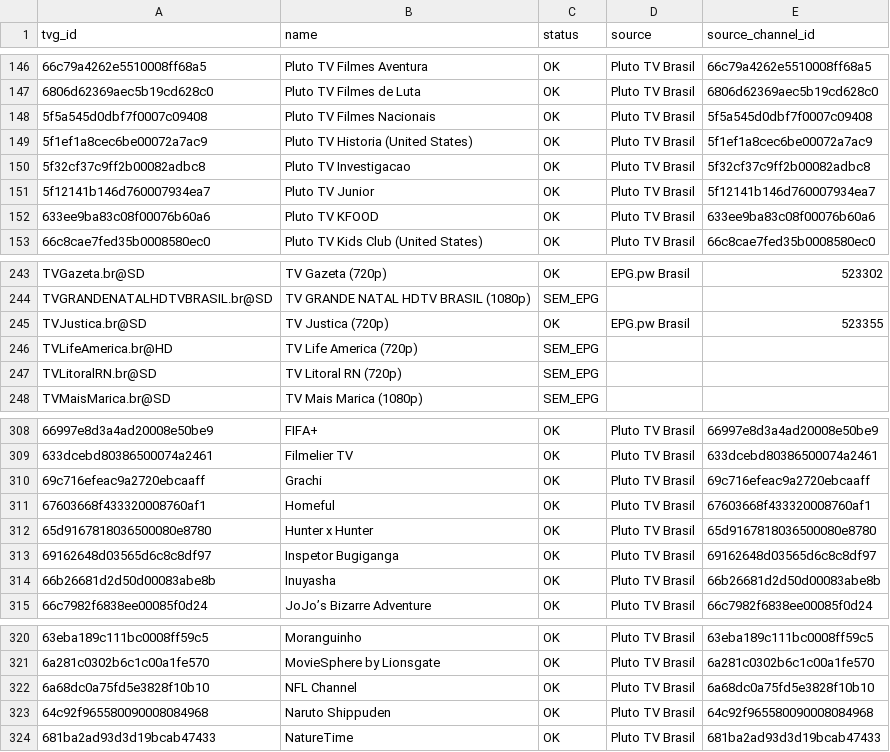
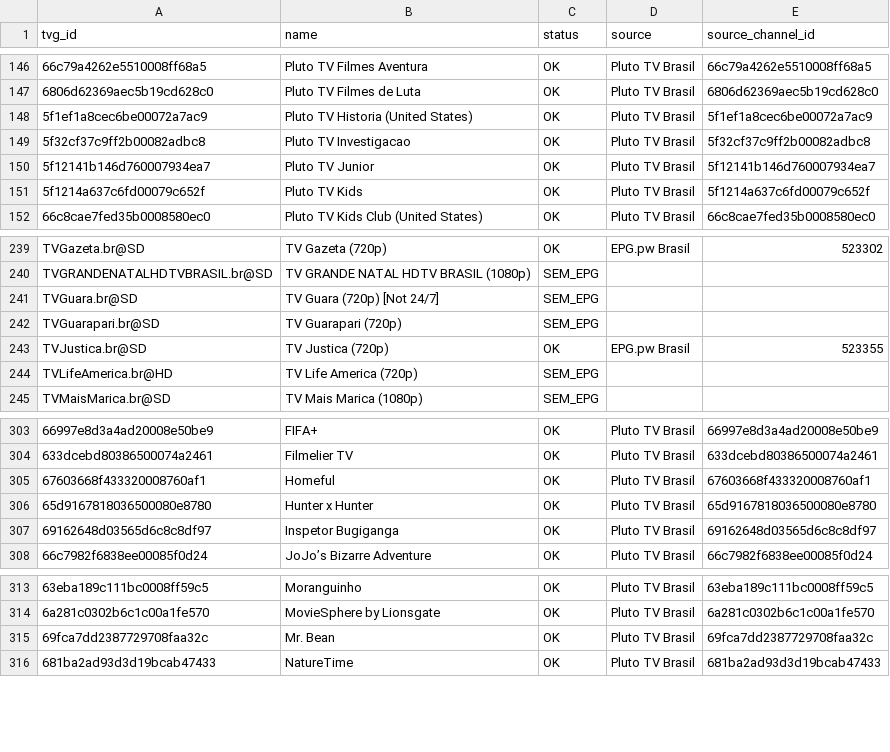
Before and after one commit to feijaum/iptv, a CSV file: epg-status.csv, drawn as a sheet; only a part is shown, gaps mark what is left out; removed rows and columns are numbered as before the commit, all else as after; the diff covers the shown part only; the diff names each change by its address in the sheet, - before the commit and + after, or states it on an @@ line.

```diff
--- a/epg-status.csv
+++ b/epg-status.csv
-row 148: 5f5a545d0dbf7f0007c09408 | Pluto TV Filmes Nacionais | OK | Pluto TV Brasil | 5f5a545d0dbf7f0007c09408
-A151 (tvg_id): 633ee9ba83c08f00076b60a6
+A151 (tvg_id): 5f1214a637c6fd00079c652f
-B151 (name): Pluto TV KFOOD
+B151 (name): Pluto TV Kids
-E151 (source_channel_id): 633ee9ba83c08f00076b60a6
+E151 (source_channel_id): 5f1214a637c6fd00079c652f
+row 241: TVGuara.br@SD | TV Guara (720p) [Not 24/7] | SEM_EPG
+row 242: TVGuarapari.br@SD | TV Guarapari (720p) | SEM_EPG
-row 247: TVLitoralRN.br@SD | TV Litoral RN (720p) | SEM_EPG
-row 310: 69c716efeac9a2720ebcaaff | Grachi | OK | Pluto TV Brasil | 69c716efeac9a2720ebcaaff
-row 314: 66b26681d2d50d00083abe8b | Inuyasha | OK | Pluto TV Brasil | 66b26681d2d50d00083abe8b
-A315 (tvg_id): 6a68dc0a75fd5e3828f10b10
+A315 (tvg_id): 69fca7dd2387729708faa32c
-B315 (name): NFL Channel
+B315 (name): Mr. Bean
-E315 (source_channel_id): 6a68dc0a75fd5e3828f10b10
+E315 (source_channel_id): 69fca7dd2387729708faa32c
-row 323: 64c92f965580090008084968 | Naruto Shippuden | OK | Pluto TV Brasil | 64c92f965580090008084968
```
Also changed, not shown: 7 added rows, 12 removed rows and 2 edited cells elsewhere in this file, playback-audit.csv, 3 other files.
